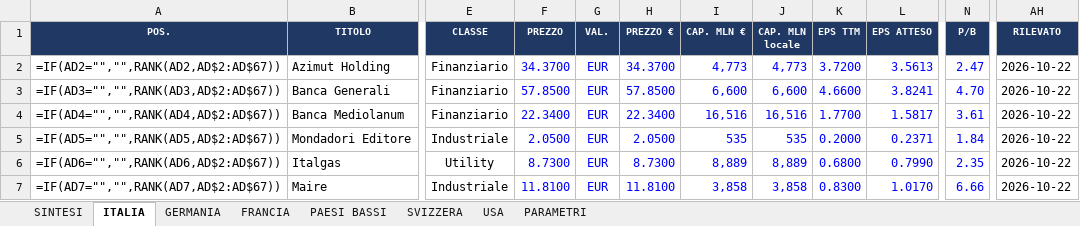
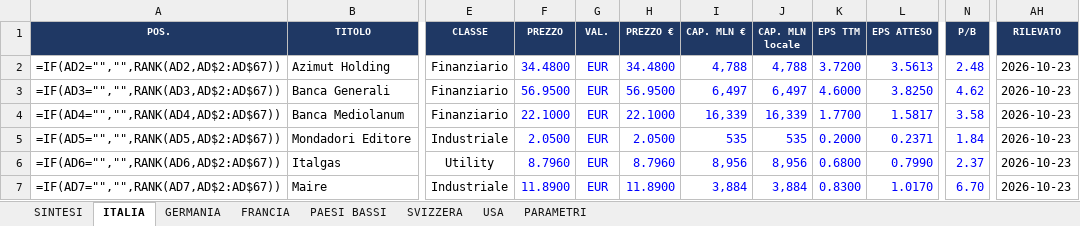
Before and after one commit to FPTechResearch/listino-dati, an Excel workbook: Listino_Italia.xlsx, sheet ITALIA, drawn as a sheet; only a part is shown, gaps mark what is left out; values as stored, in another font and other column widths than the file's, no borders; formulas without a stored value are shown as written; conditional formats not drawn; the diff covers the shown part only; the diff names each change by its address in the sheet, - before the commit and + after, or states it on an @@ line.

```diff
--- a/Listino_Italia.xlsx (sheet ITALIA)
+++ b/Listino_Italia.xlsx (sheet ITALIA)
-F2 (PREZZO): 34.3700
+F2 (PREZZO): 34.4800
-H2 (PREZZO €): 34.3700
+H2 (PREZZO €): 34.4800
-I2 (CAP. MLN €): 4,773
+I2 (CAP. MLN €): 4,788
-J2 (CAP. MLN locale): 4,773
+J2 (CAP. MLN locale): 4,788
-N2 (P/B): 2.47
+N2 (P/B): 2.48
-AH2:AH7 (RILEVATO): 2026-10-22
+AH2:AH7 (RILEVATO): 2026-10-23
-F3 (PREZZO): 57.8500
+F3 (PREZZO): 56.9500
-H3 (PREZZO €): 57.8500
+H3 (PREZZO €): 56.9500
-I3 (CAP. MLN €): 6,600
+I3 (CAP. MLN €): 6,497
-J3 (CAP. MLN locale): 6,600
+J3 (CAP. MLN locale): 6,497
-K3 (EPS TTM): 4.6600
+K3 (EPS TTM): 4.6000
-L3 (EPS ATTESO): 3.8241
+L3 (EPS ATTESO): 3.8250
-N3 (P/B): 4.70
+N3 (P/B): 4.62
-F4 (PREZZO): 22.3400
+F4 (PREZZO): 22.1000
-H4 (PREZZO €): 22.3400
+H4 (PREZZO €): 22.1000
-I4 (CAP. MLN €): 16,516
+I4 (CAP. MLN €): 16,339
-J4 (CAP. MLN locale): 16,516
+J4 (CAP. MLN locale): 16,339
-N4 (P/B): 3.61
+N4 (P/B): 3.58
-F6 (PREZZO): 8.7300
+F6 (PREZZO): 8.7960
-H6 (PREZZO €): 8.7300
+H6 (PREZZO €): 8.7960
-I6 (CAP. MLN €): 8,889
+I6 (CAP. MLN €): 8,956
-J6 (CAP. MLN locale): 8,889
+J6 (CAP. MLN locale): 8,956
-N6 (P/B): 2.35
+N6 (P/B): 2.37
-F7 (PREZZO): 11.8100
+F7 (PREZZO): 11.8900
-H7 (PREZZO €): 11.8100
+H7 (PREZZO €): 11.8900
-I7 (CAP. MLN €): 3,858
+I7 (CAP. MLN €): 3,884
-J7 (CAP. MLN locale): 3,858
+J7 (CAP. MLN locale): 3,884
-N7 (P/B): 6.66
+N7 (P/B): 6.70
```
Also changed, not shown: 795 edited cells elsewhere in this sheet, sheet USA, sheet GERMANIA, sheet FRANCIA, sheet SVIZZERA, sheet PAESI BASSI, 3 other files.
